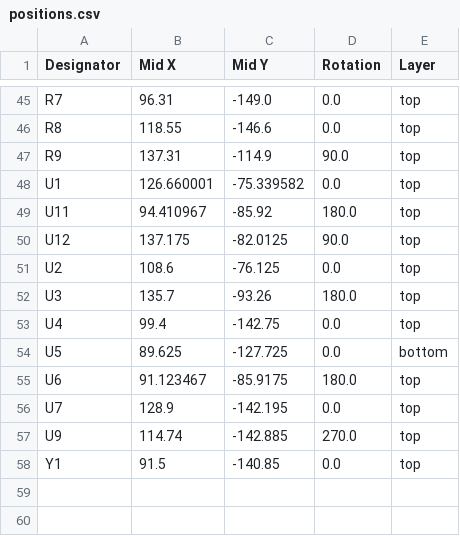
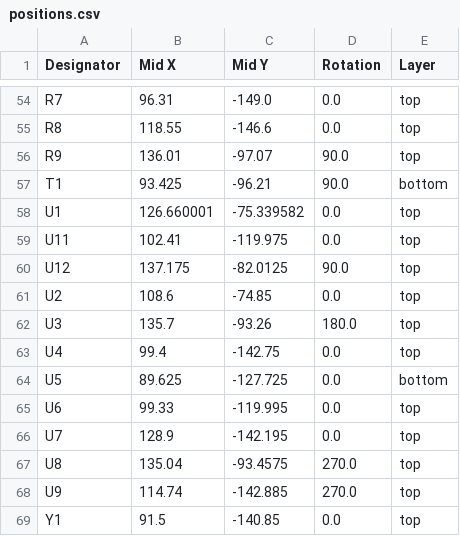
Before and after one commit to brendena/apple_pi_tv, a CSV file: board/production/positions.csv, drawn as a sheet; only a part is shown, gaps mark what is left out; the diff covers the shown part only.

```diff
--- a/board/production/positions.csv
+++ b/board/production/positions.csv
@@ -46,7 +55,8 @@ R7,96.31,-149.0,0.0,top
 R8,118.55,-146.6,0.0,top
-R9,137.31,-114.9,90.0,top
+R9,136.01,-97.07,90.0,top
+T1,93.425,-96.21,90.0,bottom
 U1,126.660001,-75.339582,0.0,top
-U11,94.410967,-85.92,180.0,top
+U11,102.41,-119.975,0.0,top
 U12,137.175,-82.0125,90.0,top
-U2,108.6,-76.125,0.0,top
+U2,108.6,-74.85,0.0,top
 U3,135.7,-93.26,180.0,top
@@ -54,4 +64,5 @@ U4,99.4,-142.75,0.0,top
 U5,89.625,-127.725,0.0,bottom
-U6,91.123467,-85.9175,180.0,top
+U6,99.33,-119.995,0.0,top
 U7,128.9,-142.195,0.0,top
+U8,135.04,-93.4575,270.0,top
 U9,114.74,-142.885,270.0,top
```
Also changed, not shown: 9 added rows and 10 edited cells elsewhere in this file, board/production/bom.csv, board/production/designators.csv, 20 other files.
